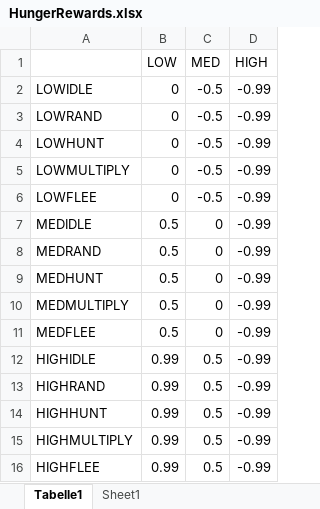
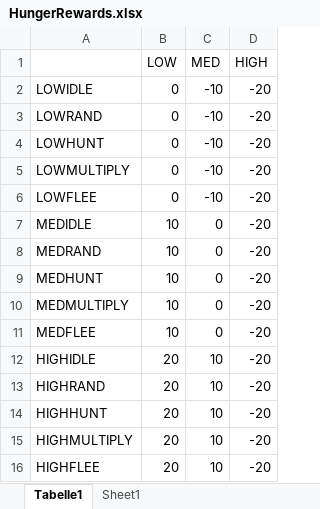
Before and after one commit to beckymorley/Predator_Prey_ExpSARSA, an Excel workbook: HungerRewards.xlsx, sheet Tabelle1, drawn as a sheet; values as stored, in another font and other column widths than the file's, no borders; the diff names each change by its address in the sheet, - before the commit and + after, or states it on an @@ line.

```diff
--- a/HungerRewards.xlsx (sheet Tabelle1)
+++ b/HungerRewards.xlsx (sheet Tabelle1)
-C2:C6 (MED): -0.5
+C2:C6 (MED): -10
-D2:D16 (HIGH): -0.99
+D2:D16 (HIGH): -20
-B7:B11 (LOW): 0.5
+B7:B11 (LOW): 10
-B12:B16 (LOW): 0.99
+B12:B16 (LOW): 20
-C12:C16 (MED): 0.5
+C12:C16 (MED): 10
```
Also changed, not shown: PredatorRewards.xlsx, Rewards.xlsx, 9 other files.
